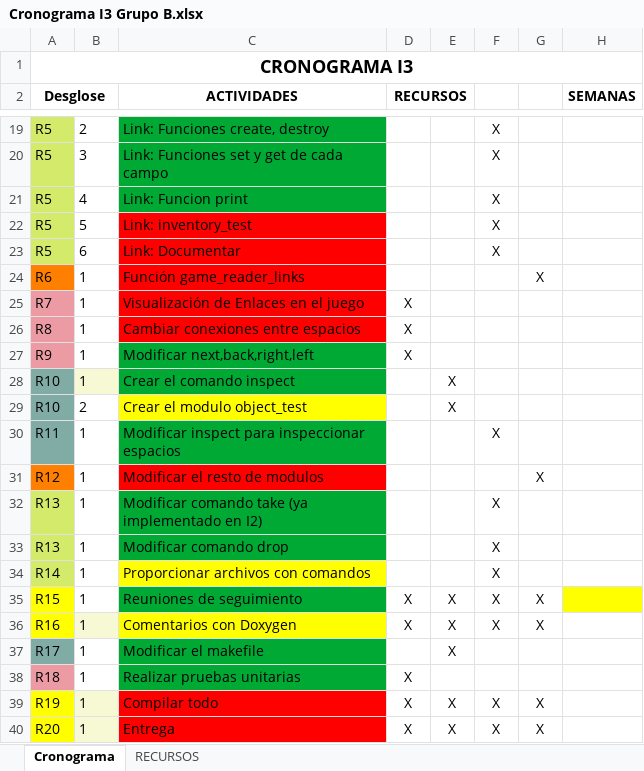
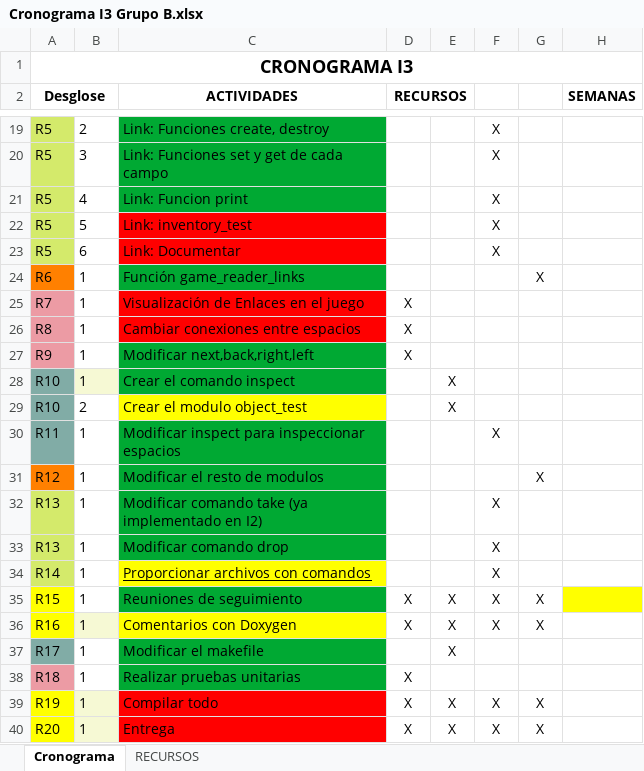
Before and after one commit to alvarorrgg/ProyectoProgramaci-n, an Excel workbook: seed-src/Reuniones de seguimiento y Cronograma/Cronograma I3 Grupo B.xlsx, sheet Cronograma, drawn as a sheet; only a part is shown, gaps mark what is left out; values as stored, in another font and other column widths than the file's, no borders; the diff names each change by its address in the sheet, - before the commit and + after, or states it on an @@ line.

Commit message:
Cambios cronograma

```diff
--- a/seed-src/Reuniones de seguimiento y Cronograma/Cronograma I3 Grupo B.xlsx (sheet Cronograma)
+++ b/seed-src/Reuniones de seguimiento y Cronograma/Cronograma I3 Grupo B.xlsx (sheet Cronograma)
-C24 fill: #FF0000
+C24 fill: #00A933
-C31 fill: #FF0000
+C31 fill: #00A933
-C34 underline: off
+C34 underline: on
```
